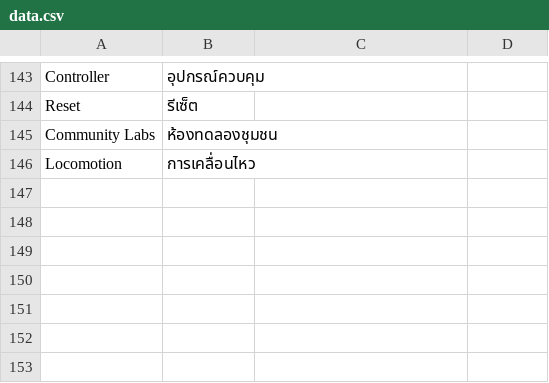
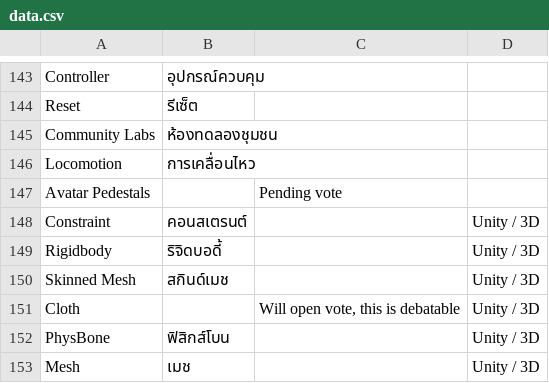
Before and after one commit to YuzuZensai/Crowdin-Localization-Tools, a CSV file: data/data.csv, drawn as a sheet; only a part is shown, gaps mark what is left out; the diff names each change by its address in the sheet, - before the commit and + after, or states it on an @@ line.

```diff
--- a/data/data.csv
+++ b/data/data.csv
+row 147: Avatar Pedestals |  | Pending vote
+row 148: Constraint | คอนสเตรนต์ |  | Unity / 3D
+row 149: Rigidbody | ริจิดบอดี้ |  | Unity / 3D
+row 150: Skinned Mesh | สกินด์เมช |  | Unity / 3D
+row 151: Cloth |  | Will open vote, this is debatable | Unity / 3D
+row 152: PhysBone | ฟิสิกส์โบน |  | Unity / 3D
+row 153: Mesh | เมช |  | Unity / 3D
```
